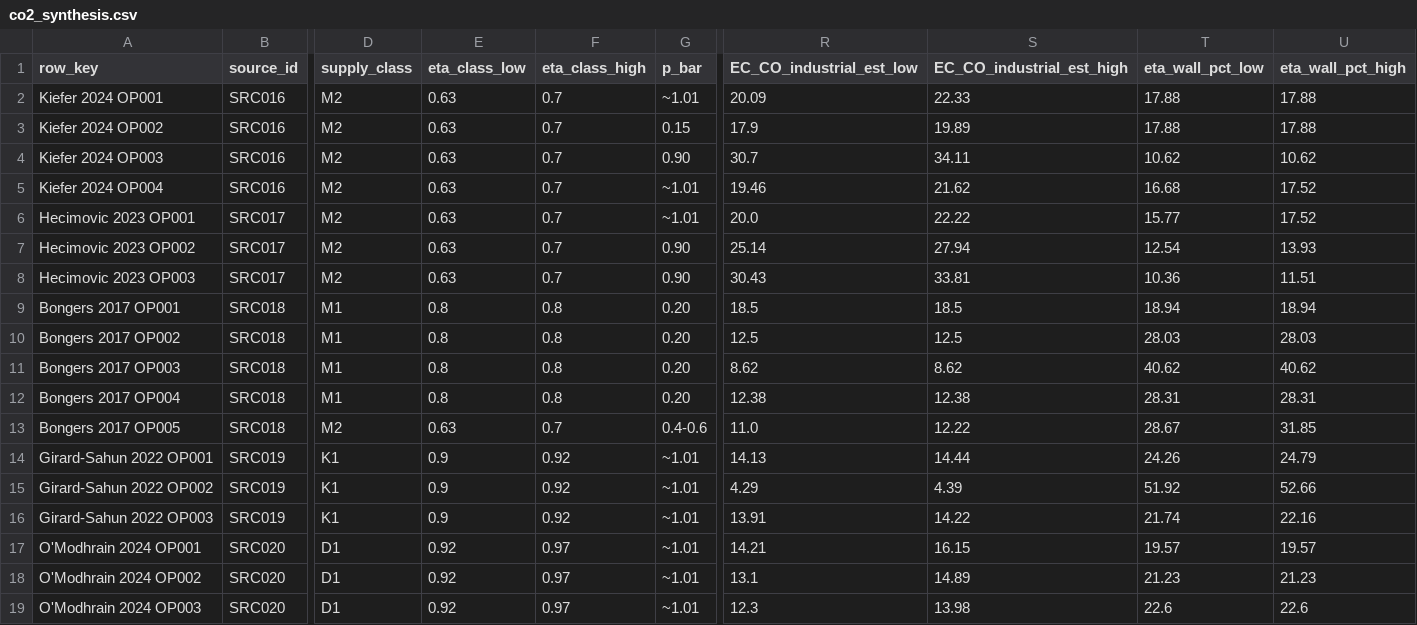
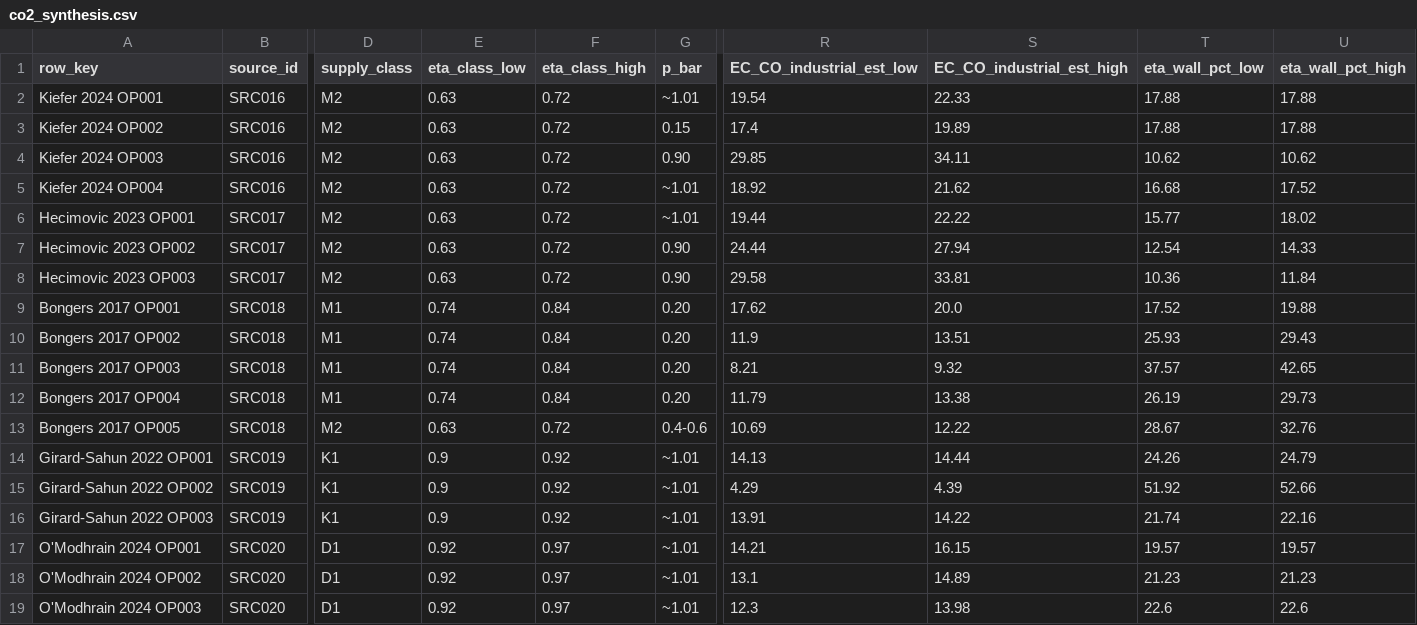
Before and after one commit to bulfinb/plasma-power-supply-constraints, a CSV file: literature_co2_splitting/0_synthesis/co2_synthesis.csv, drawn as a sheet; only a part is shown, gaps mark what is left out; the diff names each change by its address in the sheet, - before the commit and + after, or states it on an @@ line.

```diff
--- a/literature_co2_splitting/0_synthesis/co2_synthesis.csv
+++ b/literature_co2_splitting/0_synthesis/co2_synthesis.csv
-F2:F8 (eta_class_high): 0.7
+F2:F8 (eta_class_high): 0.72
-R2 (EC_CO_industrial_est_low): 20.09
+R2 (EC_CO_industrial_est_low): 19.54
-R3 (EC_CO_industrial_est_low): 17.9
+R3 (EC_CO_industrial_est_low): 17.4
-R4 (EC_CO_industrial_est_low): 30.7
+R4 (EC_CO_industrial_est_low): 29.85
-R5 (EC_CO_industrial_est_low): 19.46
+R5 (EC_CO_industrial_est_low): 18.92
-R6 (EC_CO_industrial_est_low): 20.0
+R6 (EC_CO_industrial_est_low): 19.44
-U6 (eta_wall_pct_high): 17.52
+U6 (eta_wall_pct_high): 18.02
-R7 (EC_CO_industrial_est_low): 25.14
+R7 (EC_CO_industrial_est_low): 24.44
-U7 (eta_wall_pct_high): 13.93
+U7 (eta_wall_pct_high): 14.33
-R8 (EC_CO_industrial_est_low): 30.43
+R8 (EC_CO_industrial_est_low): 29.58
-U8 (eta_wall_pct_high): 11.51
+U8 (eta_wall_pct_high): 11.84
-E9:E12 (eta_class_low): 0.8
+E9:E12 (eta_class_low): 0.74
-F9:F12 (eta_class_high): 0.8
+F9:F12 (eta_class_high): 0.84
-R9 (EC_CO_industrial_est_low): 18.5
+R9 (EC_CO_industrial_est_low): 17.62
-S9 (EC_CO_industrial_est_high): 18.5
+S9 (EC_CO_industrial_est_high): 20.0
-T9 (eta_wall_pct_low): 18.94
+T9 (eta_wall_pct_low): 17.52
-U9 (eta_wall_pct_high): 18.94
+U9 (eta_wall_pct_high): 19.88
-R10 (EC_CO_industrial_est_low): 12.5
+R10 (EC_CO_industrial_est_low): 11.9
-S10 (EC_CO_industrial_est_high): 12.5
+S10 (EC_CO_industrial_est_high): 13.51
-T10 (eta_wall_pct_low): 28.03
+T10 (eta_wall_pct_low): 25.93
-U10 (eta_wall_pct_high): 28.03
+U10 (eta_wall_pct_high): 29.43
-R11 (EC_CO_industrial_est_low): 8.62
+R11 (EC_CO_industrial_est_low): 8.21
-S11 (EC_CO_industrial_est_high): 8.62
+S11 (EC_CO_industrial_est_high): 9.32
-T11 (eta_wall_pct_low): 40.62
+T11 (eta_wall_pct_low): 37.57
-U11 (eta_wall_pct_high): 40.62
+U11 (eta_wall_pct_high): 42.65
-R12 (EC_CO_industrial_est_low): 12.38
+R12 (EC_CO_industrial_est_low): 11.79
-S12 (EC_CO_industrial_est_high): 12.38
+S12 (EC_CO_industrial_est_high): 13.38
-T12 (eta_wall_pct_low): 28.31
+T12 (eta_wall_pct_low): 26.19
-U12 (eta_wall_pct_high): 28.31
+U12 (eta_wall_pct_high): 29.73
-F13 (eta_class_high): 0.7
+F13 (eta_class_high): 0.72
-R13 (EC_CO_industrial_est_low): 11.0
+R13 (EC_CO_industrial_est_low): 10.69
-U13 (eta_wall_pct_high): 31.85
+U13 (eta_wall_pct_high): 32.76
```
Also changed, not shown: literature_reforming/0_synthesis/reforming_synthesis.csv, power_systems/figures/scaleup_wall_basis.csv, 25 other files.
